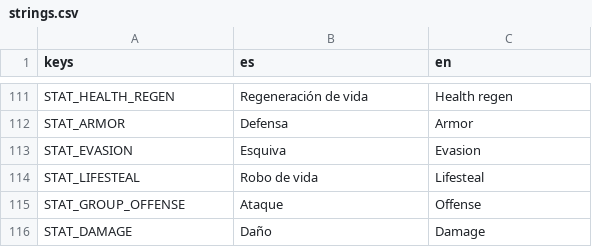
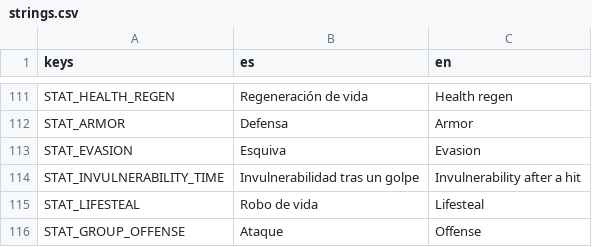
Before and after one commit to UriBokchoi/BroGuild, a CSV file: data/i18n/strings.csv, drawn as a sheet; only a part is shown, gaps mark what is left out; the shorter side is filled out with more unchanged rows.

```diff
--- a/data/i18n/strings.csv
+++ b/data/i18n/strings.csv
@@ -113,2 +113,3 @@ STAT_ARMOR,Defensa,Armor
 STAT_EVASION,Esquiva,Evasion
+STAT_INVULNERABILITY_TIME,Invulnerabilidad tras un golpe,Invulnerability after a hit
 STAT_LIFESTEAL,Robo de vida,Lifesteal
```
Also changed, not shown: 15 other files.
